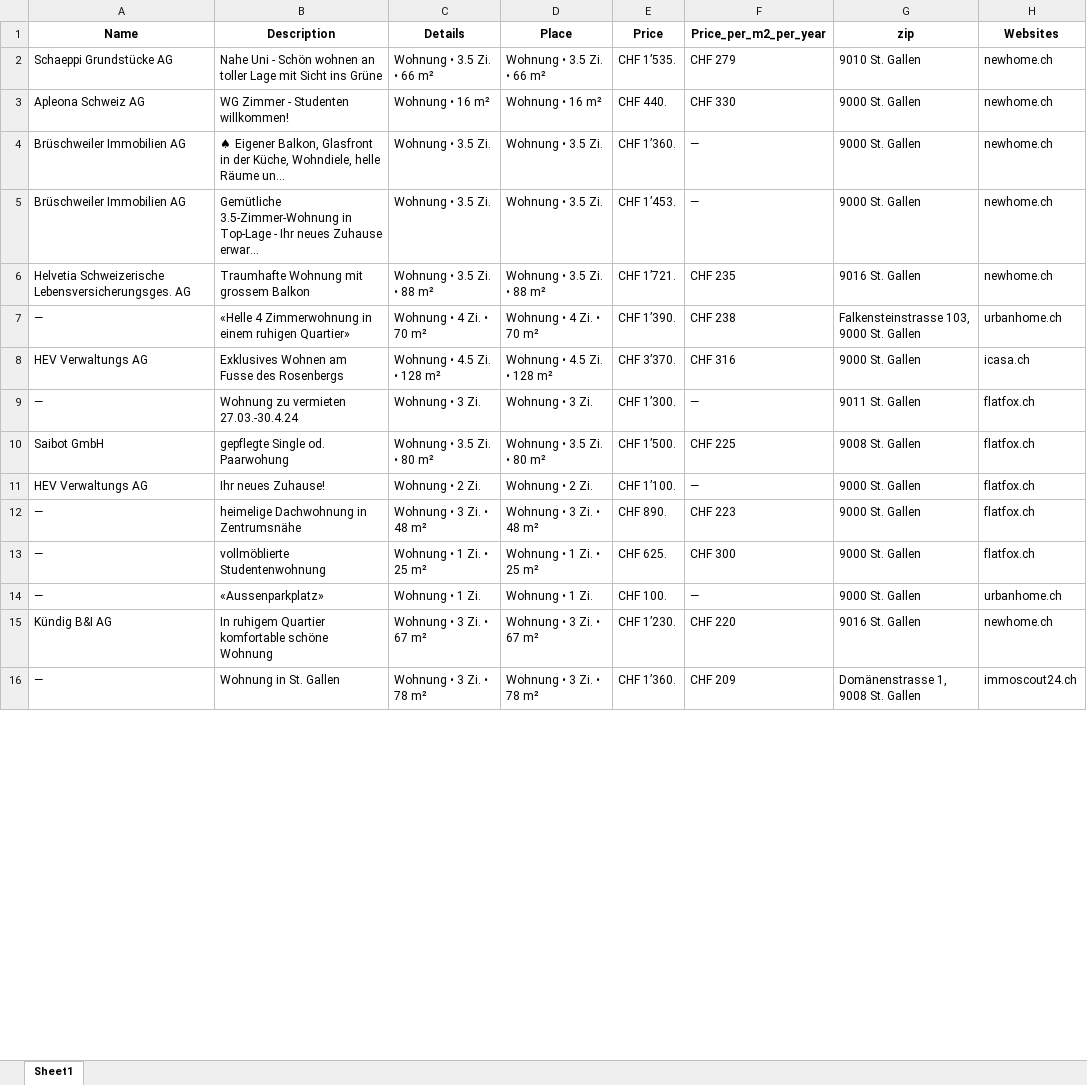
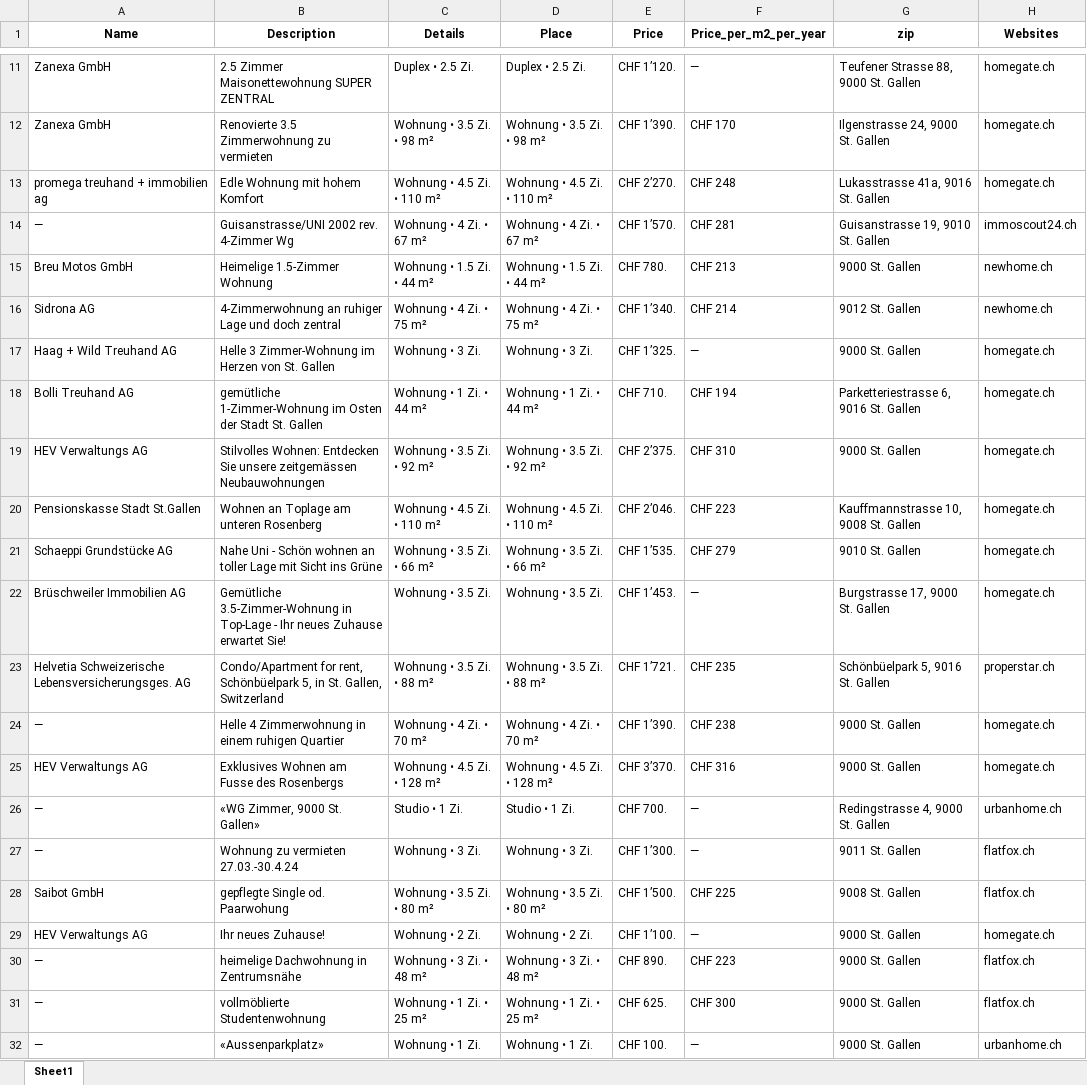
Before and after one commit to lorexzx/CS, an Excel workbook: Immobilienliste.xlsx, sheet Sheet1, drawn as a sheet; only a part is shown, gaps mark what is left out; the shorter side is filled out with more unchanged rows; values as stored, in another font and other column widths than the file's, no borders; removed rows and columns are numbered as before the commit, all else as after; the diff covers the shown part only; the diff names each change by its address in the sheet, - before the commit and + after, or states it on an @@ line.

Commit message:
Updated Immobilienliste via Workflow

```diff
--- a/Immobilienliste.xlsx (sheet Sheet1)
+++ b/Immobilienliste.xlsx (sheet Sheet1)
+row 11: Zanexa GmbH | 2.5 Zimmer Maisonettewohnung SUPER ZENTRAL | Duplex • 2.5 Zi. | Duplex • 2.5 Zi. | CHF 1’120. | — | Teufener Strasse 88, 9000 St. Gallen | homegate.ch
+row 12: Zanexa GmbH | Renovierte 3.5 Zimmerwohnung zu vermieten | Wohnung • 3.5 Zi. • 98 m² | Wohnung • 3.5 Zi. • 98 m² | CHF 1’390. | CHF 170 | Ilgenstrasse 24, 9000 St. Gallen | homegate.ch
+row 13: promega treuhand + immobilien ag | Edle Wohnung mit hohem Komfort | Wohnung • 4.5 Zi. • 110 m² | Wohnung • 4.5 Zi. • 110 m² | CHF 2’270. | CHF 248 | Lukasstrasse 41a, 9016 St. Gallen | homegate.ch
+row 14: — | Guisanstrasse/UNI 2002 rev. 4-Zimmer Wg | Wohnung • 4 Zi. • 67 m² | Wohnung • 4 Zi. • 67 m² | CHF 1’570. | CHF 281 | Guisanstrasse 19, 9010 St. Gallen | immoscout24.ch
+row 15: Breu Motos GmbH | Heimelige 1.5-Zimmer Wohnung | Wohnung • 1.5 Zi. • 44 m² | Wohnung • 1.5 Zi. • 44 m² | CHF 780. | CHF 213 | 9000 St. Gallen | newhome.ch
+row 16: Sidrona AG | 4-Zimmerwohnung an ruhiger Lage und doch zentral | Wohnung • 4 Zi. • 75 m² | Wohnung • 4 Zi. • 75 m² | CHF 1’340. | CHF 214 | 9012 St. Gallen | newhome.ch
+row 17: Haag + Wild Treuhand AG | Helle 3 Zimmer-Wohnung im Herzen von St. Gallen | Wohnung • 3 Zi. | Wohnung • 3 Zi. | CHF 1’325. | — | 9000 St. Gallen | homegate.ch
+row 18: Bolli Treuhand AG | gemütliche 1-Zimmer-Wohnung im Osten der Stadt St. Gallen | Wohnung • 1 Zi. • 44 m² | Wohnung • 1 Zi. • 44 m² | CHF 710. | CHF 194 | Parketteriestrasse 6, 9016 St. Gallen | homegate.ch
+row 19: HEV Verwaltungs AG | Stilvolles Wohnen: Entdecken Sie unsere zeitgemässen Neubauwohnungen | Wohnung • 3.5 Zi. • 92 m² | Wohnung • 3.5 Zi. • 92 m² | CHF 2’375. | CHF 310 | 9000 St. Gallen | homegate.ch
+row 20: Pensionskasse Stadt St.Gallen | Wohnen an Toplage am unteren Rosenberg | Wohnung • 4.5 Zi. • 110 m² | Wohnung • 4.5 Zi. • 110 m² | CHF 2’046. | CHF 223 | Kauffmannstrasse 10, 9008 St. Gallen | homegate.ch
-H21 (Websites): newhome.ch
+H21 (Websites): homegate.ch
-row 3: Apleona Schweiz AG | WG Zimmer - Studenten willkommen! | Wohnung • 16 m² | Wohnung • 16 m² | CHF 440. | CHF 330 | 9000 St. Gallen | newhome.ch
-row 4: Brüschweiler Immobilien AG | ♠ Eigener Balkon, Glasfront in der Küche, Wohndiele, helle Räume un... | Wohnung • 3.5 Zi. | Wohnung • 3.5 Zi. | CHF 1’360. | — | 9000 St. Gallen | newhome.ch
-B22 (Description): …neues Zuhause erwar...
+B22 (Description): …neues Zuhause erwartet Sie!
-G22 (zip): 9000 St. Gallen
+G22 (zip): Burgstrasse 17, 9000 St. Gallen
-H22 (Websites): newhome.ch
+H22 (Websites): homegate.ch
-B23 (Description): Traumhafte Wohnung mit grossem Balkon
+B23 (Description): Condo/Apartment for rent, Schönbüelpark 5, in St. Gallen, Switzerland
-G23 (zip): 9016 St. Gallen
+G23 (zip): Schönbüelpark 5, 9016 St. Gallen
-H23 (Websites): newhome.ch
+H23 (Websites): properstar.ch
-B24 (Description): «Helle 4 Zimmerwohnung in einem ruhigen Quartier»
+B24 (Description): Helle 4 Zimmerwohnung in einem ruhigen Quartier
-G24 (zip): Falkensteinstrasse 103, 9000 St. Gallen
+G24 (zip): 9000 St. Gallen
-H24 (Websites): urbanhome.ch
+H24 (Websites): homegate.ch
-H25 (Websites): icasa.ch
+H25 (Websites): homegate.ch
+row 26: — | «WG Zimmer, 9000 St. Gallen» | Studio • 1 Zi. | Studio • 1 Zi. | CHF 700. | — | Redingstrasse 4, 9000 St. Gallen | urbanhome.ch
-H29 (Websites): flatfox.ch
+H29 (Websites): homegate.ch
```
Also changed, not shown: 18 added rows, 27 removed rows and 26 edited cells elsewhere in this sheet.
